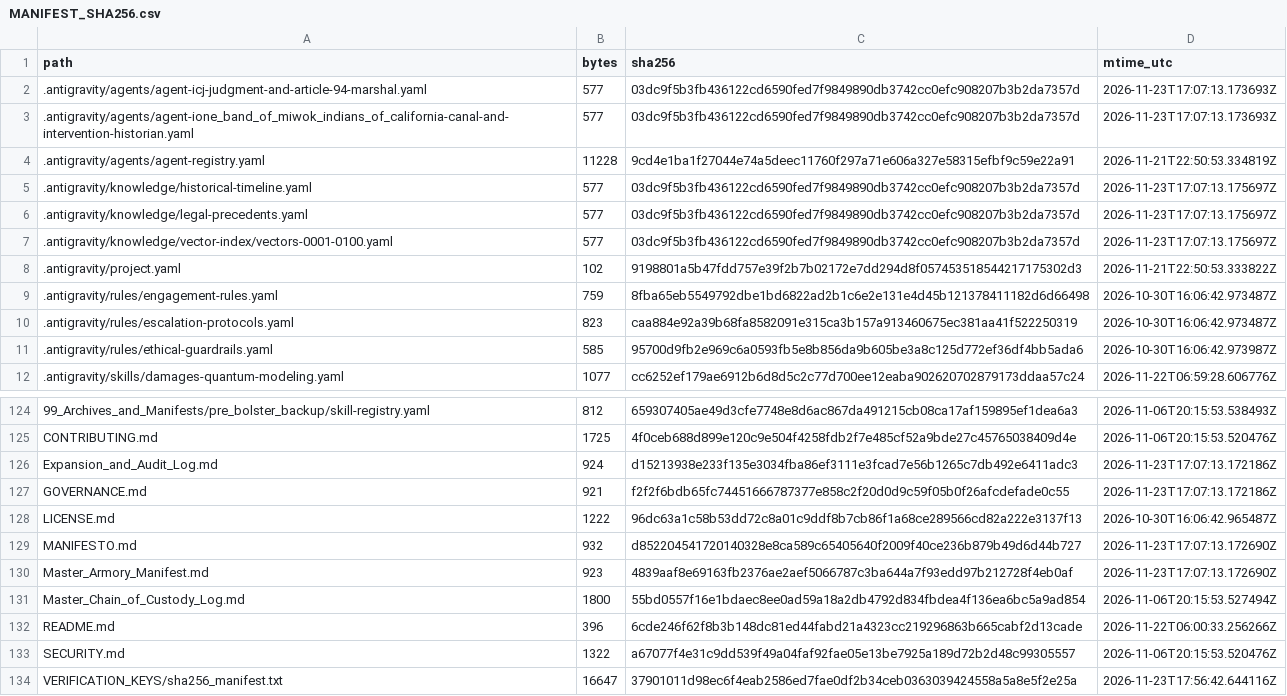
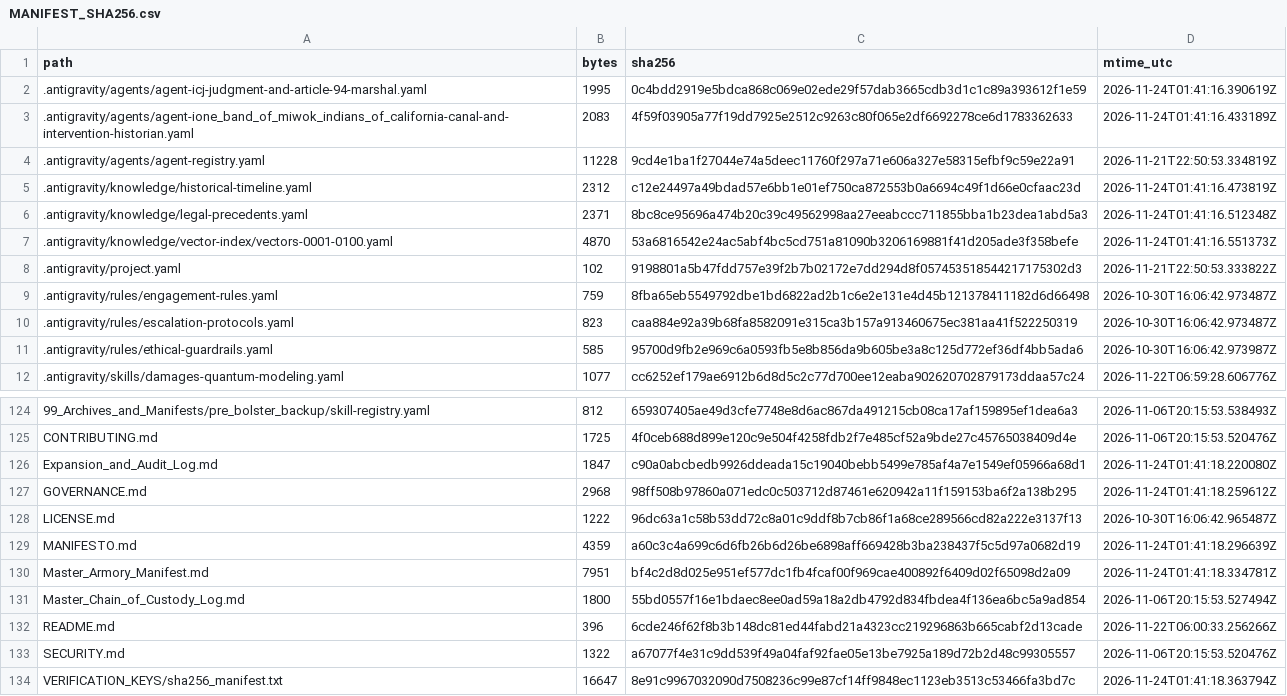
Before and after one commit to GlobalRestitutionAlliance/turtle-island-us-ca-ione-band-of-miwok-indians-of-california-master-litigation, a CSV file: 99_Archives_and_Manifests/MANIFEST_SHA256.csv, drawn as a sheet; only a part is shown, gaps mark what is left out; the diff covers the shown part only.

```diff
--- a/99_Archives_and_Manifests/MANIFEST_SHA256.csv
+++ b/99_Archives_and_Manifests/MANIFEST_SHA256.csv
@@ -1,8 +1,8 @@
 path,bytes,sha256,mtime_utc
-.antigravity/agents/agent-icj-judgment-and-article-94-marshal.yaml,577,03dc9f5b3fb436122cd6590fed7f9849890db3742cc0efc908207b3b2da7357d,2026-11-23T17:07:13.173693Z
-.antigravity/agents/agent-ione_band_of_miwok_indians_of_california-canal-and-intervention-historian.yaml,577,03dc9f5b3fb436122cd6590fed7f9849890db3742cc0efc908207b3b2da7357d,2026-11-23T17:07:13.173693Z
+.antigravity/agents/agent-icj-judgment-and-article-94-marshal.yaml,1995,0c4bdd2919e5bdca868c069e02ede29f57dab3665cdb3d1c1c89a393612f1e59,2026-11-24T01:41:16.390619Z
+.antigravity/agents/agent-ione_band_of_miwok_indians_of_california-canal-and-intervention-historian.yaml,2083,4f59f03905a77f19dd7925e2512c9263c80f065e2df6692278ce6d1783362633,2026-11-24T01:41:16.433189Z
 .antigravity/agents/agent-registry.yaml,11228,9cd4e1ba1f27044e74a5deec11760f297a71e606a327e58315efbf9c59e22a91,2026-11-21T22:50:53.334819Z
-.antigravity/knowledge/historical-timeline.yaml,577,03dc9f5b3fb436122cd6590fed7f9849890db3742cc0efc908207b3b2da7357d,2026-11-23T17:07:13.175697Z
-.antigravity/knowledge/legal-precedents.yaml,577,03dc9f5b3fb436122cd6590fed7f9849890db3742cc0efc908207b3b2da7357d,2026-11-23T17:07:13.175697Z
-.antigravity/knowledge/vector-index/vectors-0001-0100.yaml,577,03dc9f5b3fb436122cd6590fed7f9849890db3742cc0efc908207b3b2da7357d,2026-11-23T17:07:13.175697Z
+.antigravity/knowledge/historical-timeline.yaml,2312,c12e24497a49bdad57e6bb1e01ef750ca872553b0a6694c49f1d66e0cfaac23d,2026-11-24T01:41:16.473819Z
+.antigravity/knowledge/legal-precedents.yaml,2371,8bc8ce95696a474b20c39c49562998aa27eeabccc711855bba1b23dea1abd5a3,2026-11-24T01:41:16.512348Z
+.antigravity/knowledge/vector-index/vectors-0001-0100.yaml,4870,53a6816542e24ac5abf4bc5cd751a81090b3206169881f41d205ade3f358befe,2026-11-24T01:41:16.551373Z
 .antigravity/project.yaml,102,9198801a5b47fdd757e39f2b7b02172e7dd294d8f057453518544217175302d3,2026-11-21T22:50:53.333822Z
@@ -125,7 +125,7 @@ path,bytes,sha256,mtime_utc
 CONTRIBUTING.md,1725,4f0ceb688d899e120c9e504f4258fdb2f7e485cf52a9bde27c45765038409d4e,2026-11-06T20:15:53.520476Z
-Expansion_and_Audit_Log.md,924,d15213938e233f135e3034fba86ef3111e3fcad7e56b1265c7db492e6411adc3,2026-11-23T17:07:13.172186Z
-GOVERNANCE.md,921,f2f2f6bdb65fc74451666787377e858c2f20d0d9c59f05b0f26afcdefade0c55,2026-11-23T17:07:13.172186Z
+Expansion_and_Audit_Log.md,1847,c90a0abcbedb9926ddeada15c19040bebb5499e785af4a7e1549ef05966a68d1,2026-11-24T01:41:18.220080Z
+GOVERNANCE.md,2968,98ff508b97860a071edc0c503712d87461e620942a11f159153ba6f2a138b295,2026-11-24T01:41:18.259612Z
 LICENSE.md,1222,96dc63a1c58b53dd72c8a01c9ddf8b7cb86f1a68ce289566cd82a222e3137f13,2026-10-30T16:06:42.965487Z
-MANIFESTO.md,932,d852204541720140328e8ca589c65405640f2009f40ce236b879b49d6d44b727,2026-11-23T17:07:13.172690Z
-Master_Armory_Manifest.md,923,4839aaf8e69163fb2376ae2aef5066787c3ba644a7f93edd97b212728f4eb0af,2026-11-23T17:07:13.172690Z
+MANIFESTO.md,4359,a60c3c4a699c6d6fb26b6d26be6898aff669428b3ba238437f5c5d97a0682d19,2026-11-24T01:41:18.296639Z
+Master_Armory_Manifest.md,7951,bf4c2d8d025e951ef577dc1fb4fcaf00f969cae400892f6409d02f65098d2a09,2026-11-24T01:41:18.334781Z
 Master_Chain_of_Custody_Log.md,1800,55bd0557f16e1bdaec8ee0ad59a18a2db4792d834fbdea4f136ea6bc5a9ad854,2026-11-06T20:15:53.527494Z
@@ -133,2 +133,2 @@ README.md,396,6cde246f62f8b3b148dc81ed44fabd21a4323cc219296863b665cabf2d13cade,2
 SECURITY.md,1322,a67077f4e31c9dd539f49a04faf92fae05e13be7925a189d72b2d48c99305557,2026-11-06T20:15:53.520476Z
-VERIFICATION_KEYS/sha256_manifest.txt,16647,37901011d98ec6f4eab2586ed7fae0df2b34ceb0363039424558a5a8e5f2e25a,2026-11-23T17:56:42.644116Z
+VERIFICATION_KEYS/sha256_manifest.txt,16647,8e91c9967032090d7508236c99e87cf14ff9848ec1123eb3513c53466fa3bd7c,2026-11-24T01:41:18.363794Z
```
Also changed, not shown: 81 edited cells elsewhere in this file, 37 other files.
